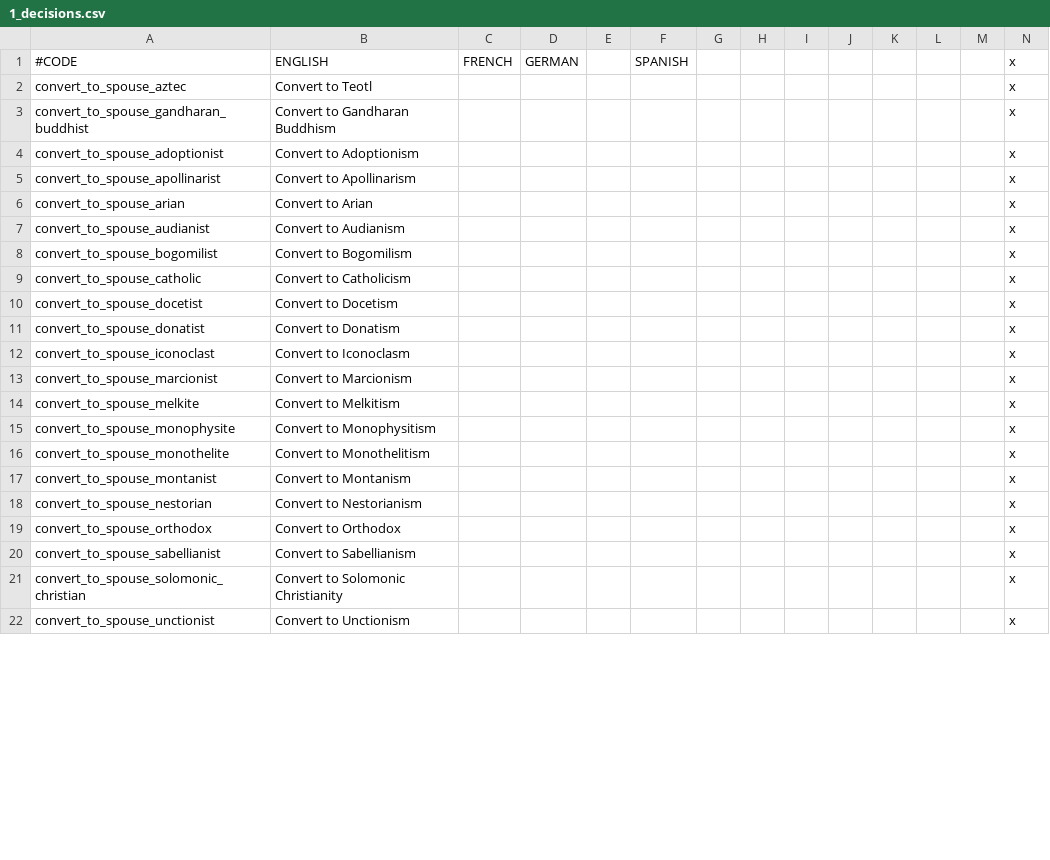
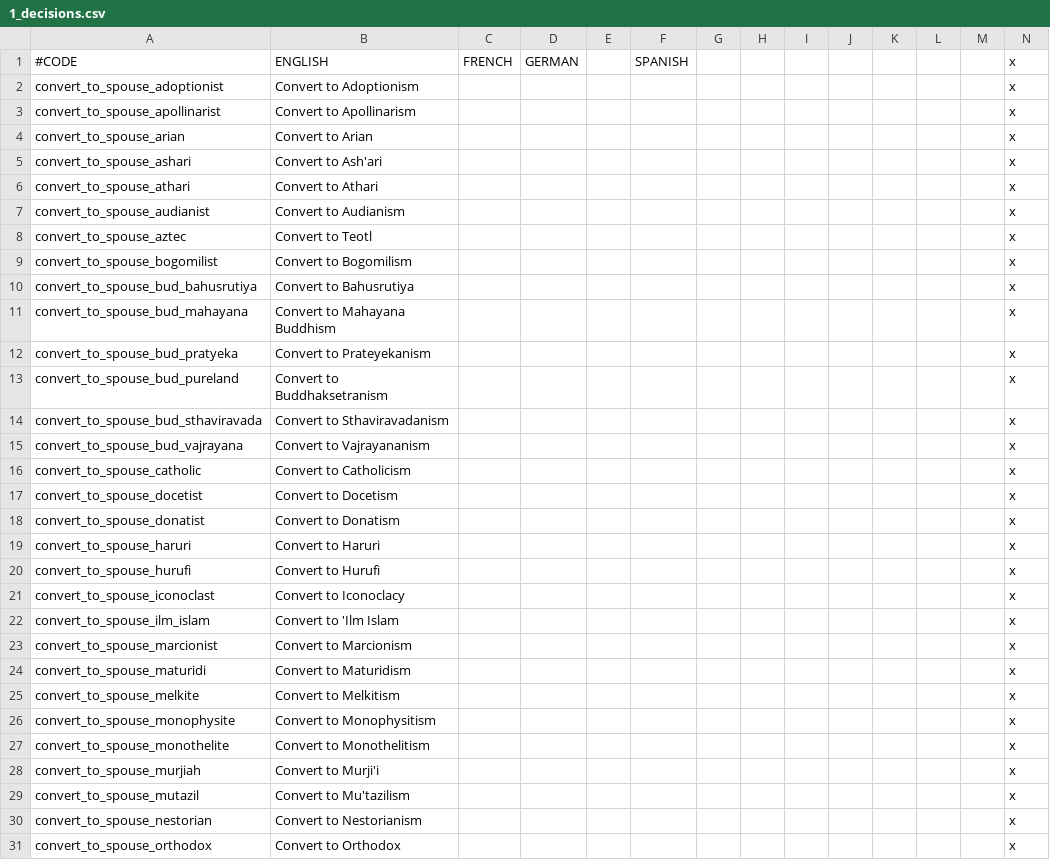
Before and after one commit to fishface60/lux-invicta, a CSV file: localisation/1_decisions.csv, drawn as a sheet; only a part is shown; the shorter side is filled out with more unchanged rows; removed rows and columns are numbered as before the commit, all else as after; rows hold the shown columns only; the diff covers the shown part only; the diff names each change by its address in the sheet, - before the commit and + after, or states it on an @@ line.

```diff
--- a/localisation/1_decisions.csv
+++ b/localisation/1_decisions.csv
-row 3: convert_to_spouse_gandharan_buddhist | Convert to Gandharan Buddhism |  |  |  |  |  |  |  |  |  |  |  | x
@@ row 37 moved to row 5: convert_to_spouse_ashari @@
@@ row 31 moved to row 6: convert_to_spouse_athari @@
@@ row 2 moved to row 8: convert_to_spouse_aztec @@
+row 10: convert_to_spouse_bud_bahusrutiya | Convert to Bahusrutiya |  |  |  |  |  |  |  |  |  |  |  | x
+row 11: convert_to_spouse_bud_mahayana | Convert to Mahayana Buddhism |  |  |  |  |  |  |  |  |  |  |  | x
+row 12: convert_to_spouse_bud_pratyeka | Convert to Prateyekanism |  |  |  |  |  |  |  |  |  |  |  | x
+row 13: convert_to_spouse_bud_pureland | Convert to Buddhaksetranism |  |  |  |  |  |  |  |  |  |  |  | x
+row 14: convert_to_spouse_bud_sthaviravada | Convert to Sthaviravadanism |  |  |  |  |  |  |  |  |  |  |  | x
+row 15: convert_to_spouse_bud_vajrayana | Convert to Vajrayananism |  |  |  |  |  |  |  |  |  |  |  | x
@@ row 33 moved to row 19: convert_to_spouse_haruri @@
@@ row 34 moved to row 20: convert_to_spouse_hurufi @@
-B21: Convert to Iconoclasm
+B21: Convert to Iconoclacy
+row 22: convert_to_spouse_ilm_islam | Convert to 'Ilm Islam |  |  |  |  |  |  |  |  |  |  |  | x
+row 24: convert_to_spouse_maturidi | Convert to Maturidism |  |  |  |  |  |  |  |  |  |  |  | x
+row 28: convert_to_spouse_murjiah | Convert to Murji'i |  |  |  |  |  |  |  |  |  |  |  | x
-A29: convert_to_spouse_montanist
+A29: convert_to_spouse_mutazil
-B29: Convert to Montanism
+B29: Convert to Mu'tazilism
```
Also changed, not shown: 16 added rows, 14 removed rows, 2 moved rows and 6 edited cells elsewhere in this file, 2 other files.
